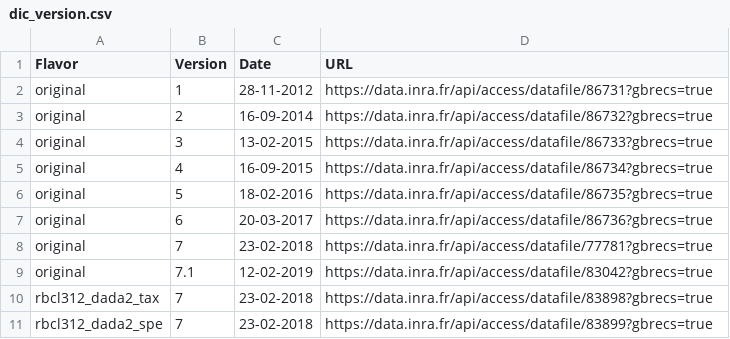
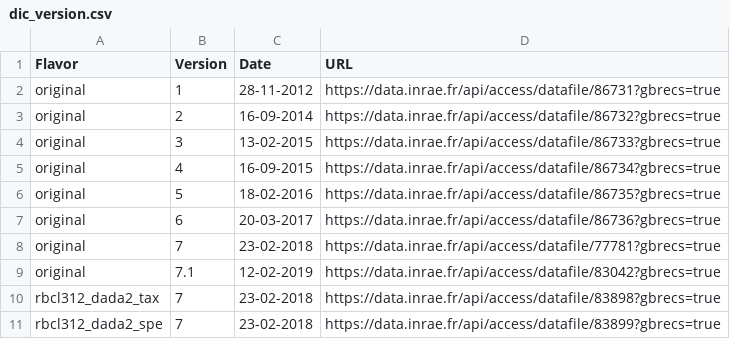
Before and after one commit to fkeck/diatbarcode, a CSV file: dic_version.csv, drawn as a sheet.

```diff
--- a/dic_version.csv
+++ b/dic_version.csv
@@ -1,11 +1,11 @@
 Flavor,Version,Date,URL
-original,1,28-11-2012,https://data.inra.fr/api/access/datafile/86731?gbrecs=true
-original,2,16-09-2014,https://data.inra.fr/api/access/datafile/86732?gbrecs=true
-original,3,13-02-2015,https://data.inra.fr/api/access/datafile/86733?gbrecs=true
-original,4,16-09-2015,https://data.inra.fr/api/access/datafile/86734?gbrecs=true
-original,5,18-02-2016,https://data.inra.fr/api/access/datafile/86735?gbrecs=true
-original,6,20-03-2017,https://data.inra.fr/api/access/datafile/86736?gbrecs=true
-original,7,23-02-2018,https://data.inra.fr/api/access/datafile/77781?gbrecs=true
-original,7.1,12-02-2019,https://data.inra.fr/api/access/datafile/83042?gbrecs=true
-rbcl312_dada2_tax,7,23-02-2018,https://data.inra.fr/api/access/datafile/83898?gbrecs=true
-rbcl312_dada2_spe,7,23-02-2018,https://data.inra.fr/api/access/datafile/83899?gbrecs=true
+original,1,28-11-2012,https://data.inrae.fr/api/access/datafile/86731?gbrecs=true
+original,2,16-09-2014,https://data.inrae.fr/api/access/datafile/86732?gbrecs=true
+original,3,13-02-2015,https://data.inrae.fr/api/access/datafile/86733?gbrecs=true
+original,4,16-09-2015,https://data.inrae.fr/api/access/datafile/86734?gbrecs=true
+original,5,18-02-2016,https://data.inrae.fr/api/access/datafile/86735?gbrecs=true
+original,6,20-03-2017,https://data.inrae.fr/api/access/datafile/86736?gbrecs=true
+original,7,23-02-2018,https://data.inrae.fr/api/access/datafile/77781?gbrecs=true
+original,7.1,12-02-2019,https://data.inrae.fr/api/access/datafile/83042?gbrecs=true
+rbcl312_dada2_tax,7,23-02-2018,https://data.inrae.fr/api/access/datafile/83898?gbrecs=true
+rbcl312_dada2_spe,7,23-02-2018,https://data.inrae.fr/api/access/datafile/83899?gbrecs=true
```
Also changed, not shown: 2 other files.
